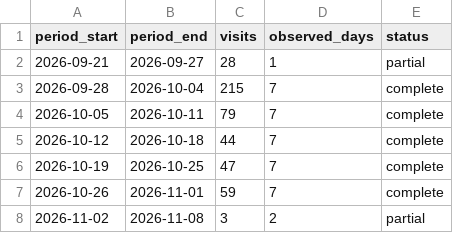
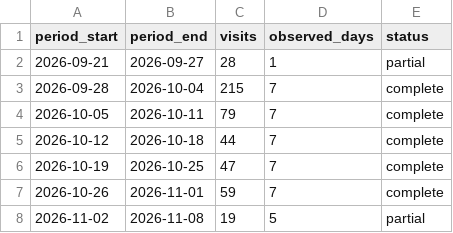
Before and after one commit to MinoruNakazawa/i2lab, a CSV file: data/weekly.csv, drawn as a sheet.

```diff
--- a/data/weekly.csv
+++ b/data/weekly.csv
@@ -7,2 +7,2 @@ period_start,period_end,visits,observed_days,status
 2026-10-26,2026-11-01,59,7,complete
-2026-11-02,2026-11-08,3,2,partial
+2026-11-02,2026-11-08,19,5,partial
```
Also changed, not shown: data/daily.csv, data/hourly-profile.csv, 11 other files.
